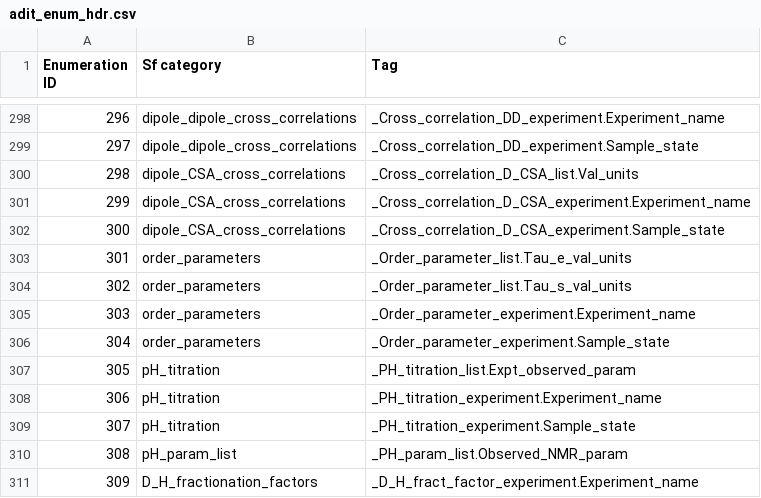
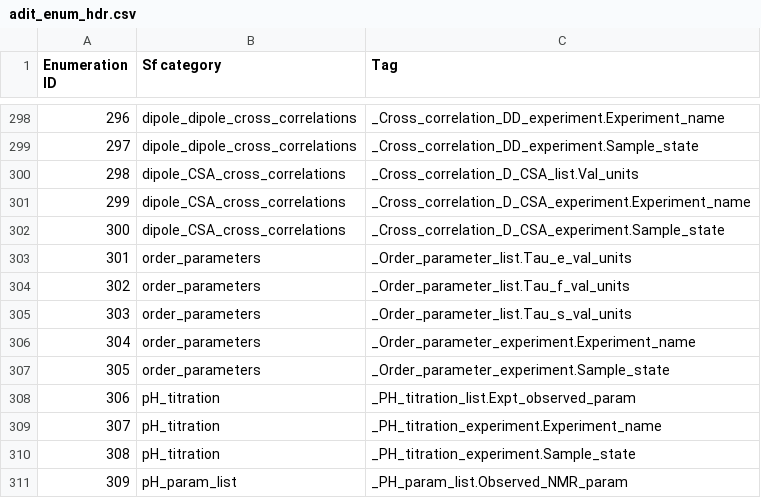
Before and after one commit to bmrb-io/nmr-star-dictionary, a CSV file: bmrb_star_v3_files/adit_input/adit_enum_hdr.csv, drawn as a sheet; only a part is shown, gaps mark what is left out; the shorter side is filled out with more unchanged rows; addresses are those after the commit; the diff names each change by its address in the sheet, - before the commit and + after, or states it on an @@ line.

```diff
--- a/bmrb_star_v3_files/adit_input/adit_enum_hdr.csv
+++ b/bmrb_star_v3_files/adit_input/adit_enum_hdr.csv
+row 304: 302 | order_parameters | _Order_parameter_list.Tau_f_val_units
@@ column A (Enumeration ID) renumbered between rows 305 and 380 @@
```
Also changed, not shown: bmrb_star_v3_files/adit_input/adit_enum_dtl.csv, bmrb_star_v3_files/adit_input/adit_tag_validation.csv, 8 other files.
